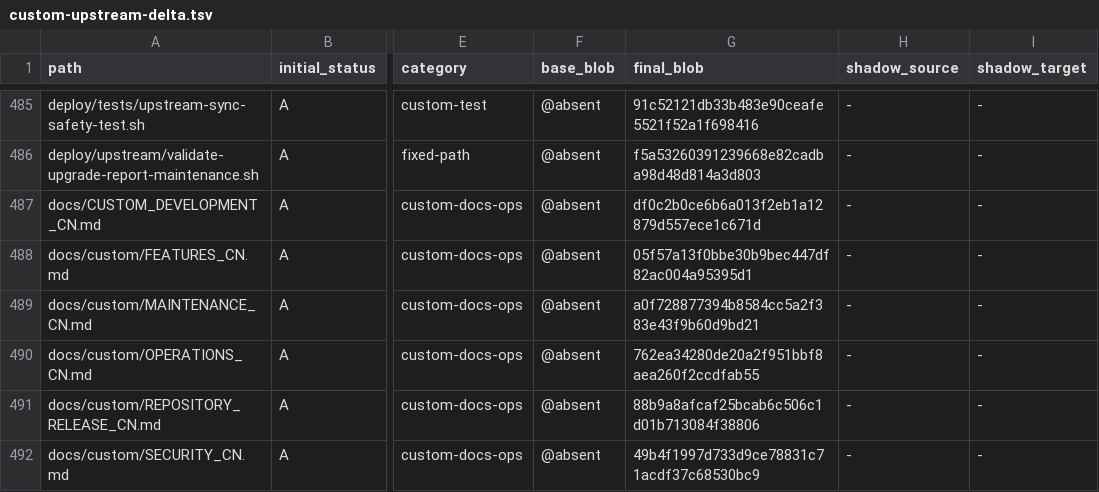
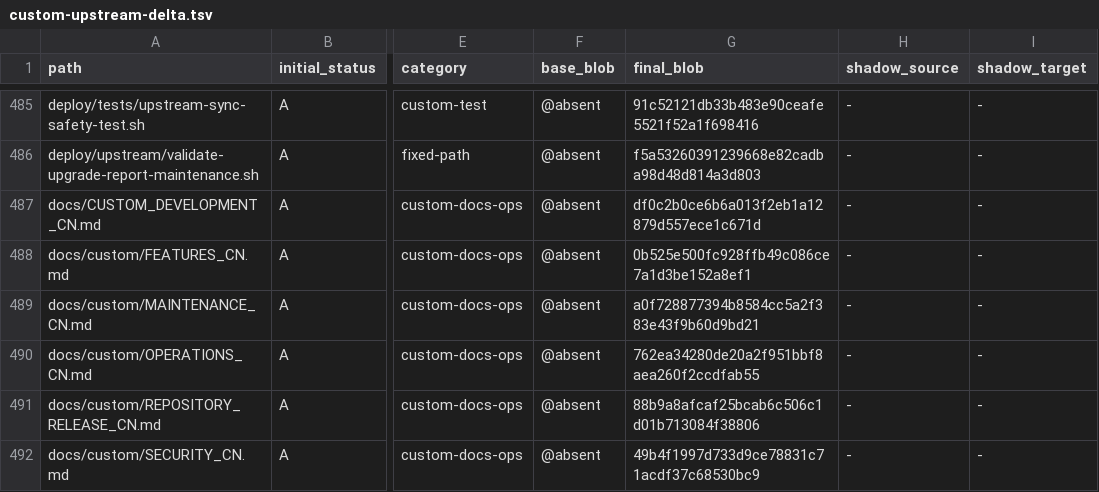
Before and after one commit to o87110/sub2api-custom-public, a TSV file: .github/custom-upstream-delta.tsv, drawn as a sheet; only a part is shown, gaps mark what is left out; the diff covers the shown part only; the diff names each change by its address in the sheet, - before the commit and + after, or states it on an @@ line.

```diff
--- a/.github/custom-upstream-delta.tsv
+++ b/.github/custom-upstream-delta.tsv
-G488 (final_blob): 05f57a13f0bbe30b9bec447df82ac004a95395d1
+G488 (final_blob): 0b525e500fc928ffb49c086ce7a1d3be152a8ef1
```
Also changed, not shown: 10 edited cells elsewhere in this file, .github/custom-thin-bridge-contract.tsv, .github/upstream-shadowed-sources.tsv, 7 other files.
